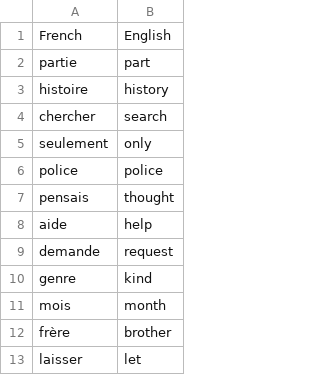
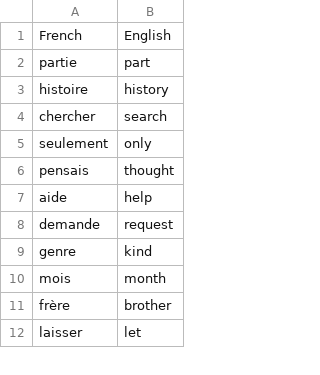
Before and after one commit to rudr-sh/100-days, a CSV file: Day 31/data/french_words.csv, drawn as a sheet; only a part is shown; the diff names each change by its address in the sheet, - before the commit and + after, or states it on an @@ line.

```diff
--- a/Day 31/data/french_words.csv
+++ b/Day 31/data/french_words.csv
-row 6: police | police
```
Also changed, not shown: 56 other files.
